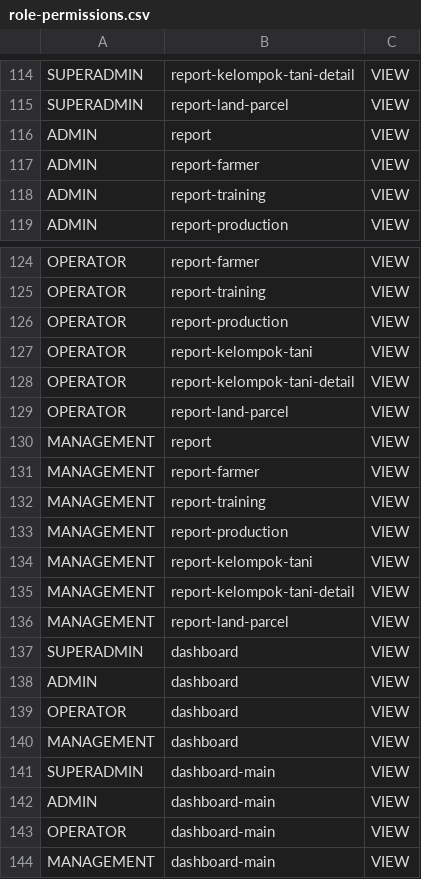
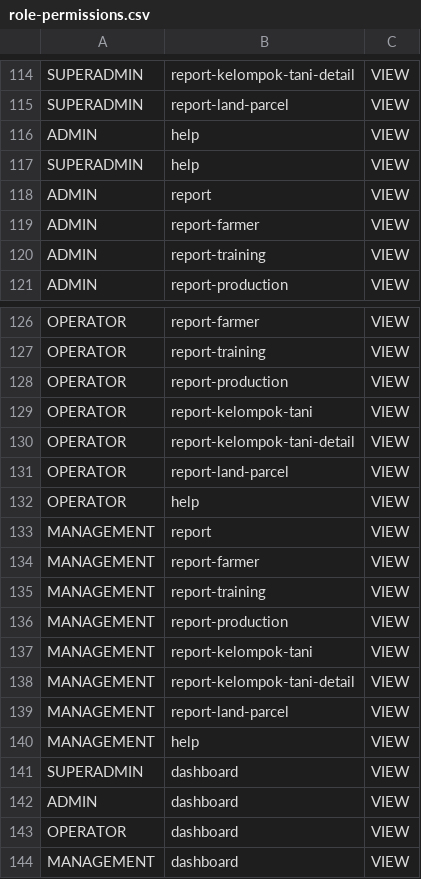
Before and after one commit to WRI-Indonesia/mis-smallholder-hub, a CSV file: prisma/seeds/data/role-permissions.csv, drawn as a sheet; only a part is shown, gaps mark what is left out; the shorter side is filled out with more unchanged rows.

```diff
--- a/prisma/seeds/data/role-permissions.csv
+++ b/prisma/seeds/data/role-permissions.csv
@@ -115,2 +115,4 @@ SUPERADMIN,report-kelompok-tani-detail,VIEW
 SUPERADMIN,report-land-parcel,VIEW
+ADMIN,help,VIEW
+SUPERADMIN,help,VIEW
 ADMIN,report,VIEW
@@ -129,2 +131,3 @@ OPERATOR,report-kelompok-tani-detail,VIEW
 OPERATOR,report-land-parcel,VIEW
+OPERATOR,help,VIEW
 MANAGEMENT,report,VIEW
@@ -136,2 +139,3 @@ MANAGEMENT,report-kelompok-tani-detail,VIEW
 MANAGEMENT,report-land-parcel,VIEW
+MANAGEMENT,help,VIEW
 SUPERADMIN,dashboard,VIEW
```
Also changed, not shown: prisma/seeds/data/menu.csv, 4 other files.
